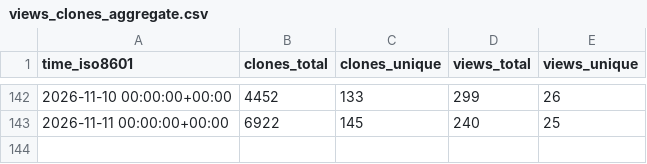
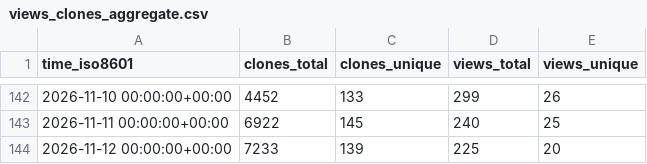
Before and after one commit to exmergo/dex, a CSV file: exmergo/dex/ghrs-data/views_clones_aggregate.csv, drawn as a sheet; only a part is shown, gaps mark what is left out; the diff names each change by its address in the sheet, - before the commit and + after, or states it on an @@ line.

```diff
--- a/exmergo/dex/ghrs-data/views_clones_aggregate.csv
+++ b/exmergo/dex/ghrs-data/views_clones_aggregate.csv
+row 144: 2026-11-12 00:00:00+00:00 | 7233 | 139 | 225 | 20
```
Also changed, not shown: 1 other file.
